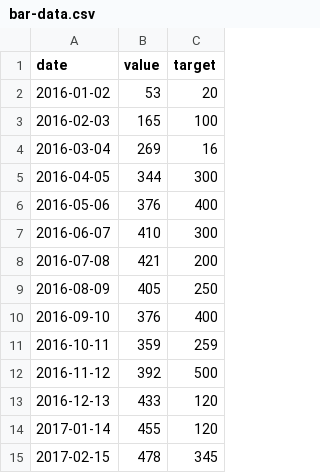
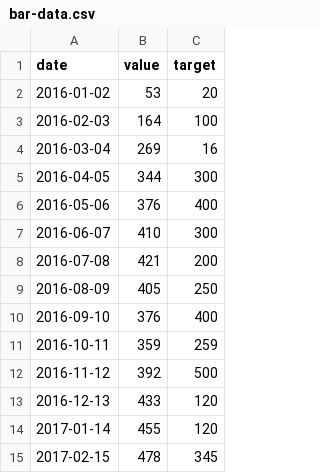
Before and after one commit to iskandari/iskandari.github.io, a CSV file: bar-data.csv, drawn as a sheet.

Commit message:
added bar data

```diff
--- a/bar-data.csv
+++ b/bar-data.csv
@@ -2,3 +2,3 @@ date,value,target
 2016-01-02,53,20
-2016-02-03,165,100
+2016-02-03,164,100
 2016-03-04,269,16
```
